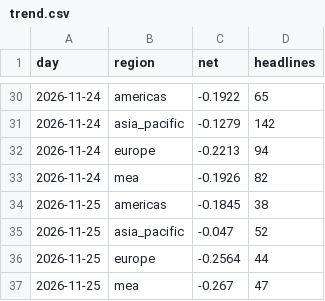
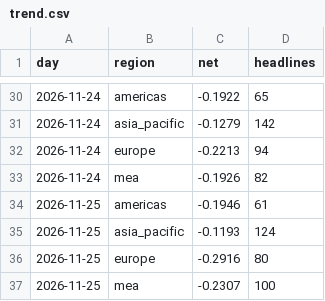
Before and after one commit to iamaber/global-news-sentiment, a CSV file: trend.csv, drawn as a sheet; only a part is shown, gaps mark what is left out.

```diff
--- a/trend.csv
+++ b/trend.csv
@@ -33,5 +33,5 @@ day,region,net,headlines
 2026-11-24,mea,-0.1926,82
-2026-11-25,americas,-0.1845,38
-2026-11-25,asia_pacific,-0.047,52
-2026-11-25,europe,-0.2564,44
-2026-11-25,mea,-0.267,47
+2026-11-25,americas,-0.1946,61
+2026-11-25,asia_pacific,-0.1193,124
+2026-11-25,europe,-0.2916,80
+2026-11-25,mea,-0.2307,100
```
Also changed, not shown: gdelt.csv, sources.csv, 1 other file.
